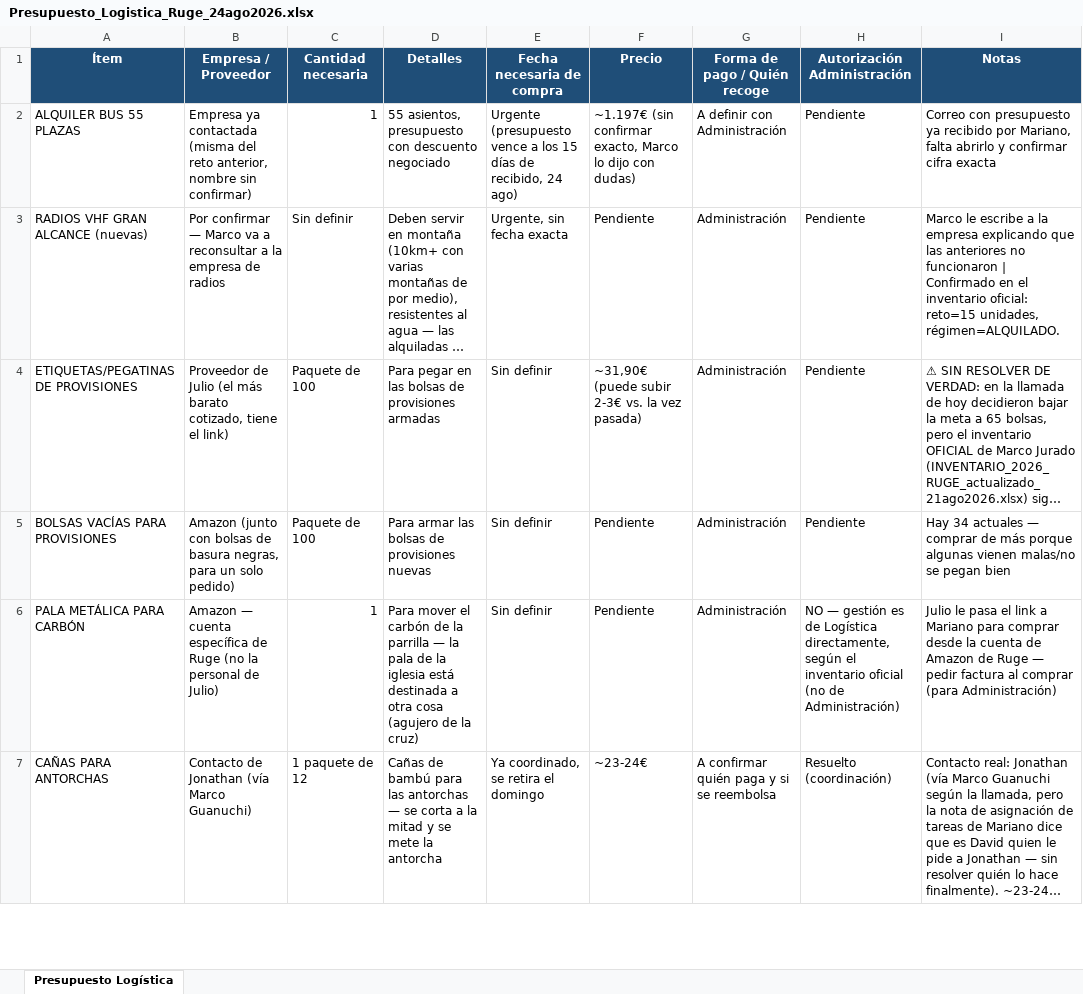
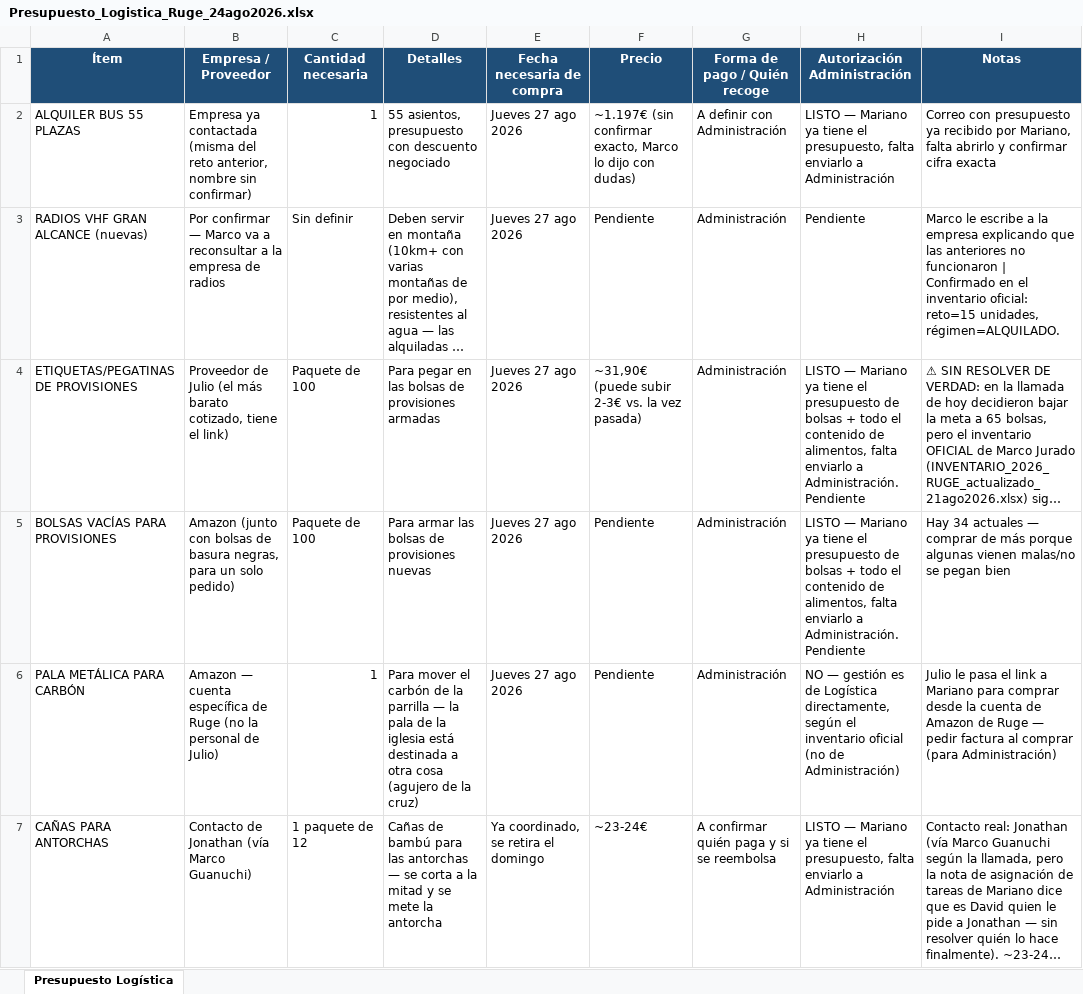
Before and after one commit to infogotir-cyber/ui-ux-skill, an Excel workbook: mariano-os/areas/ministerio/recursos/Presupuesto_Logistica_Ruge_24ago2026.xlsx, sheet Presupuesto Logística, drawn as a sheet; only a part is shown; long unchanged cells end in …; values as stored, in another font and other column widths than the file's, no borders; the diff covers the shown part only; the diff names each change by its address in the sheet, - before the commit and + after, or states it on an @@ line.

```diff
--- a/mariano-os/areas/ministerio/recursos/Presupuesto_Logistica_Ruge_24ago2026.xlsx (sheet Presupuesto Logística)
+++ b/mariano-os/areas/ministerio/recursos/Presupuesto_Logistica_Ruge_24ago2026.xlsx (sheet Presupuesto Logística)
-E2 (Fecha necesaria de compra): Urgente (presupuesto vence a los 15 días de recibido, 24 ago)
+E2 (Fecha necesaria de compra): Jueves 27 ago 2026
-H2 (Autorización Administración): Pendiente
+H2 (Autorización Administración): LISTO — Mariano ya tiene el presupuesto, falta enviarlo a Administración
-E3 (Fecha necesaria de compra): Urgente, sin fecha exacta
+E3 (Fecha necesaria de compra): Jueves 27 ago 2026
-E4:E6 (Fecha necesaria de compra): Sin definir
+E4:E6 (Fecha necesaria de compra): Jueves 27 ago 2026
-H4:H5 (Autorización Administración): Pendiente
+H4:H5 (Autorización Administración): LISTO — Mariano ya tiene el presupuesto de bolsas + todo el contenido de alimentos, falta enviarlo a Administración. Pendiente
-H7 (Autorización Administración): Resuelto (coordinación)
+H7 (Autorización Administración): LISTO — Mariano ya tiene el presupuesto, falta enviarlo a Administración
```
Also changed, not shown: 12 edited cells elsewhere in this sheet, 1 other file.
